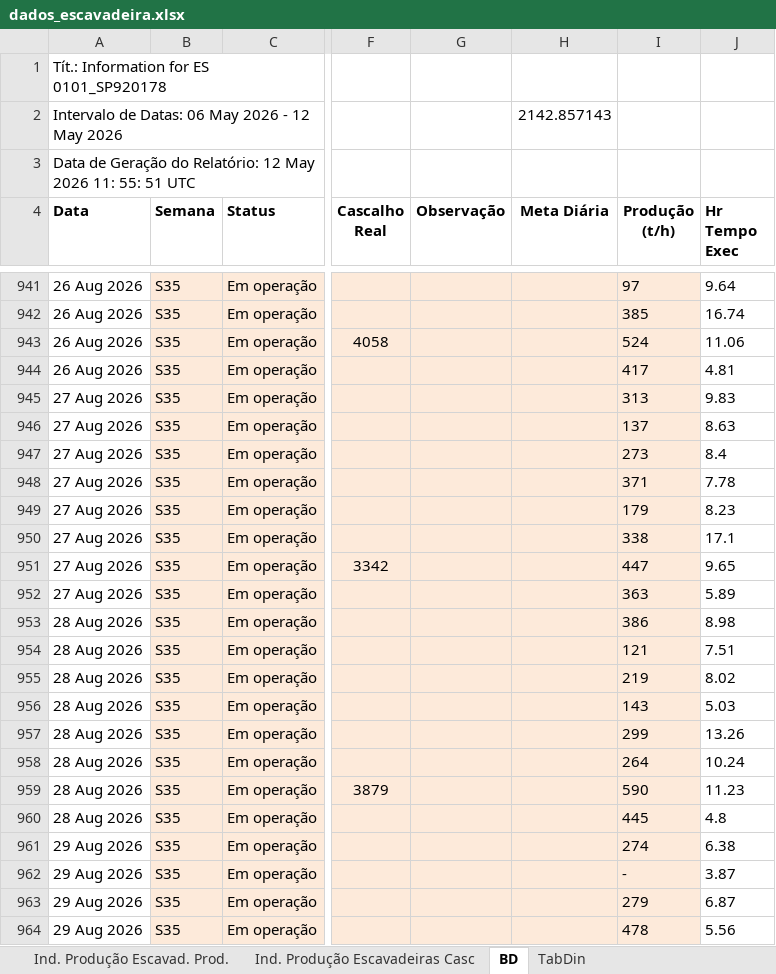
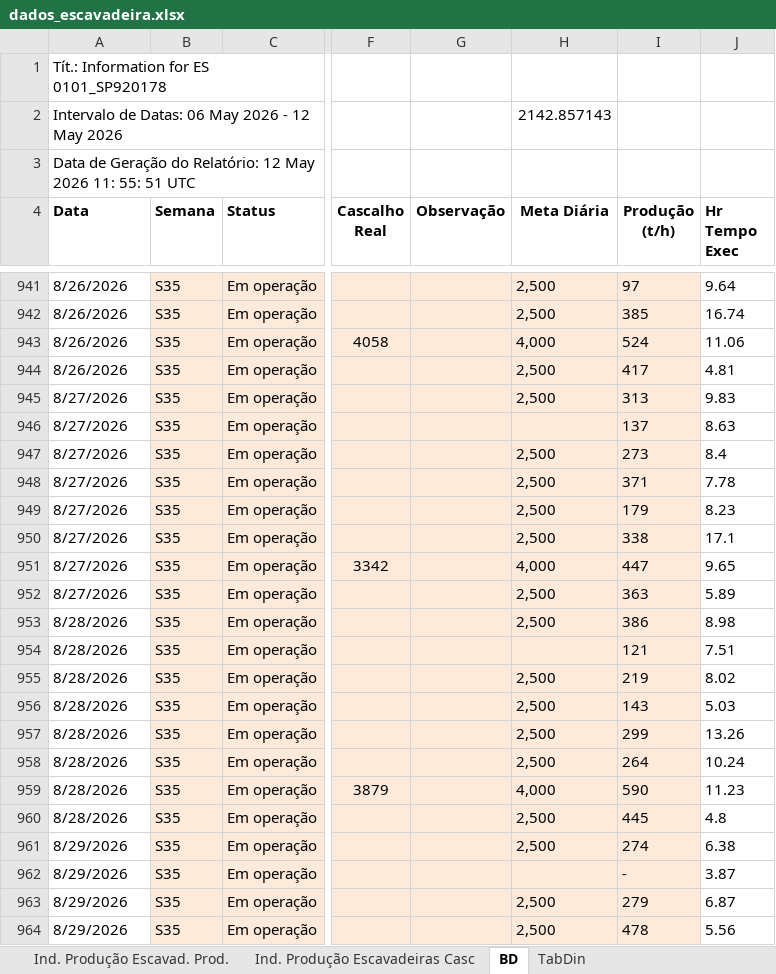
Before and after one commit to lucianafioramonte/obra421_execucao, an Excel workbook: dados_escavadeira.xlsx, sheet BD, drawn as a sheet; only a part is shown, gaps mark what is left out; values as stored, in another font and other column widths than the file's, no borders; the diff covers the shown part only; the diff names each change by its address in the sheet, - before the commit and + after, or states it on an @@ line.

```diff
--- a/dados_escavadeira.xlsx (sheet BD)
+++ b/dados_escavadeira.xlsx (sheet BD)
-A941:A944 (Data): 26 Aug 2026
+A941:A944 (Data): 8/26/2026
-H941:H942 (Meta Diária): (empty)
+H941:H942 (Meta Diária): 2,500
-H943 (Meta Diária): (empty)
+H943 (Meta Diária): 4,000
-H944:H945 (Meta Diária): (empty)
+H944:H945 (Meta Diária): 2,500
-A945:A952 (Data): 27 Aug 2026
+A945:A952 (Data): 8/27/2026
-H947:H950 (Meta Diária): (empty)
+H947:H950 (Meta Diária): 2,500
-H951 (Meta Diária): (empty)
+H951 (Meta Diária): 4,000
-H952:H953 (Meta Diária): (empty)
+H952:H953 (Meta Diária): 2,500
-A953:A960 (Data): 28 Aug 2026
+A953:A960 (Data): 8/28/2026
-H955:H958 (Meta Diária): (empty)
+H955:H958 (Meta Diária): 2,500
-H959 (Meta Diária): (empty)
+H959 (Meta Diária): 4,000
-H960:H961 (Meta Diária): (empty)
+H960:H961 (Meta Diária): 2,500
-A961:A964 (Data): 29 Aug 2026
+A961:A964 (Data): 8/29/2026
-H963:H964 (Meta Diária): (empty)
+H963:H964 (Meta Diária): 2,500
```
Also changed, not shown: 39 edited cells elsewhere in this sheet, 1 other file.
